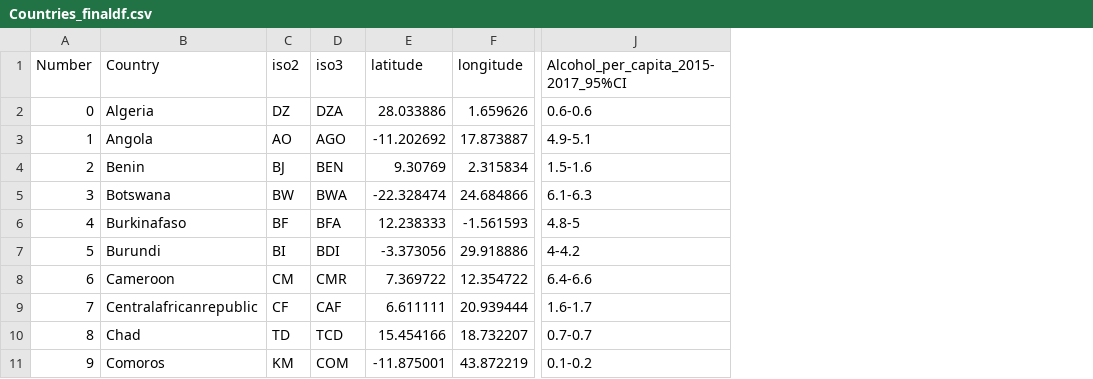
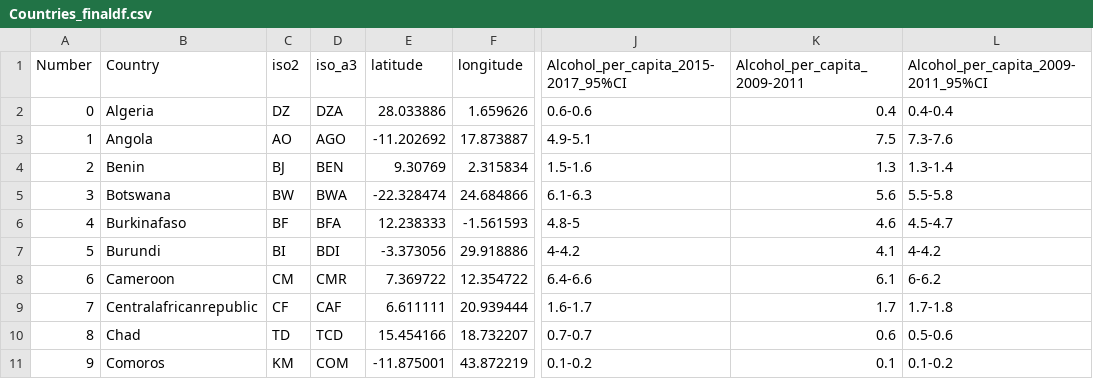
Before and after one commit to TomasTurner/Notorious_ADA_Projet_2019, a CSV file: data/projectdata/Countries_finaldf.csv, drawn as a sheet; only a part is shown, gaps mark what is left out; the diff names each change by its address in the sheet, - before the commit and + after, or states it on an @@ line.

```diff
--- a/data/projectdata/Countries_finaldf.csv
+++ b/data/projectdata/Countries_finaldf.csv
+column K (Alcohol_per_capita_2009-2011), rows 2-11: 0.4 | 7.5 | 1.3 | 5.6 | 4.6 | 4.1 | 6.1 | 1.7 | 0.6 | 0.1
+column L, rows 1-11: Alcohol_per_capita_2009-2011_95%CI | 0.4-0.4 | 7.3-7.6 | 1.3-1.4 | 5.5-5.8 | 4.5-4.7 | 4-4.2 | 6-6.2 | 1.7-1.8 | 0.5-0.6 | 0.1-0.2
-D1: iso3
+D1: iso_a3
```
Also changed, not shown: data/projectdata/Consumption_final.csv, data/projectdata/Consumption_namecleaned.csv, 12 other files.
